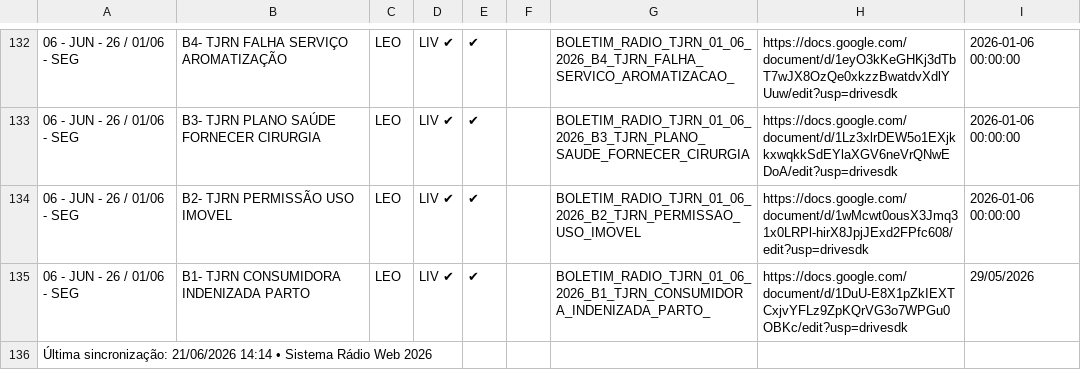
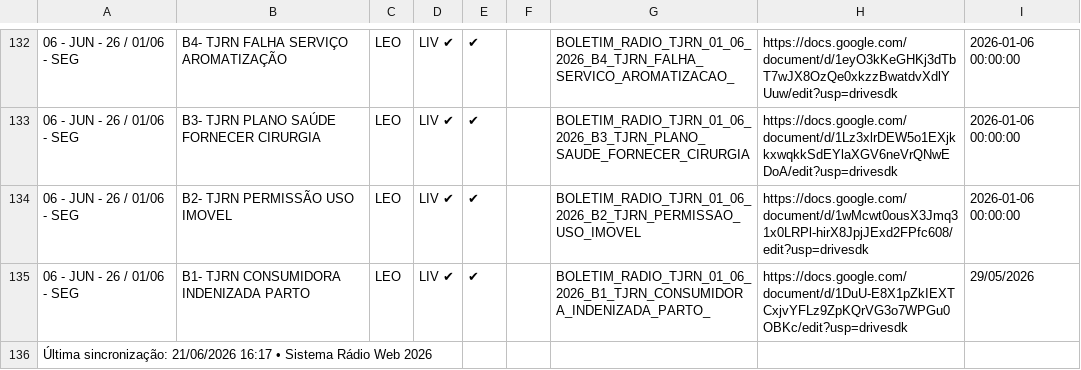
Before and after one commit to thimacedo/radio_ia, a CSV file: modules/boletins/boletins/planilha_csv/JUN2026.csv, drawn as a sheet; only a part is shown, gaps mark what is left out.

```diff
--- a/modules/boletins/boletins/planilha_csv/JUN2026.csv
+++ b/modules/boletins/boletins/planilha_csv/JUN2026.csv
@@ -135,2 +135,2 @@
 06 - JUN - 26 / 01/06 - SEG,B1- TJRN CONSUMIDORA INDENIZADA PARTO ,LEO,LIV ✔, ✔,,BOLETIM_RADIO_TJRN_01_06_2026_B1_TJRN_CONSUMIDORA_INDENIZADA_PARTO_,https://docs.google.com/document/d/1DuU-E8X1pZkIEXTCxjvYFLz9ZpKQrVG3o7WPGu0OBKc/edit?usp=drivesdk,29/05/2026
-Última sincronização: 21/06/2026 14:14 • Sistema Rádio Web 2026,,,,,,,,
+Última sincronização: 21/06/2026 16:17 • Sistema Rádio Web 2026,,,,,,,,
```
Also changed, not shown: 2 other files.
